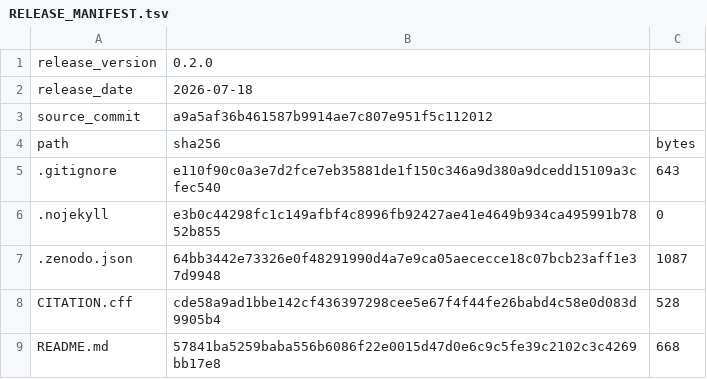
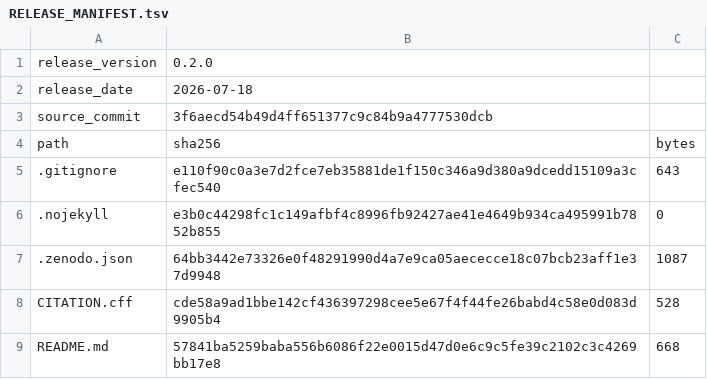
Before and after one commit to aguaraglia/sardinia-one-health-amr-atlas, a TSV file: metadata/RELEASE_MANIFEST.tsv, drawn as a sheet; only a part is shown; the diff covers the shown part only.

```diff
--- a/metadata/RELEASE_MANIFEST.tsv
+++ b/metadata/RELEASE_MANIFEST.tsv
@@ -2,3 +2,3 @@ release_version	0.2.0
 release_date	2026-07-18
-source_commit	a9a5af36b461587b9914ae7c807e951f5c112012
+source_commit	3f6aecd54b49d4ff651377c9c84b9a4777530dcb
 path	sha256	bytes
```
Also changed, not shown: 4 added rows and 6 edited cells elsewhere in this file.
